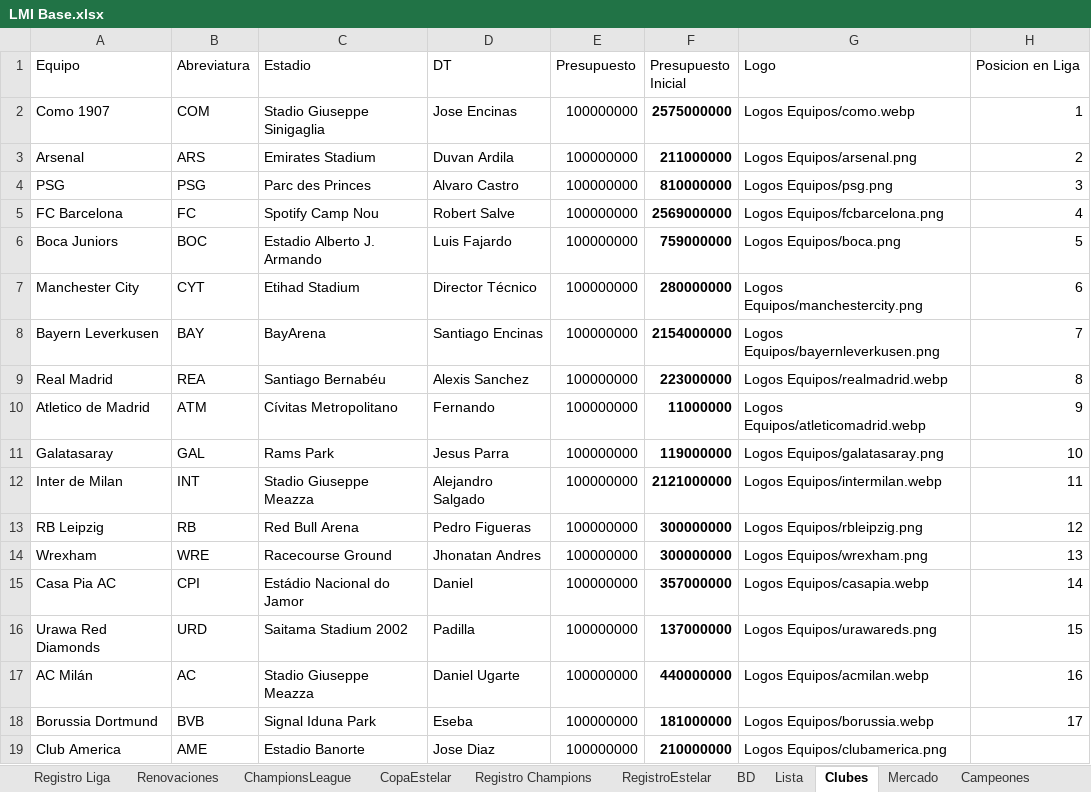
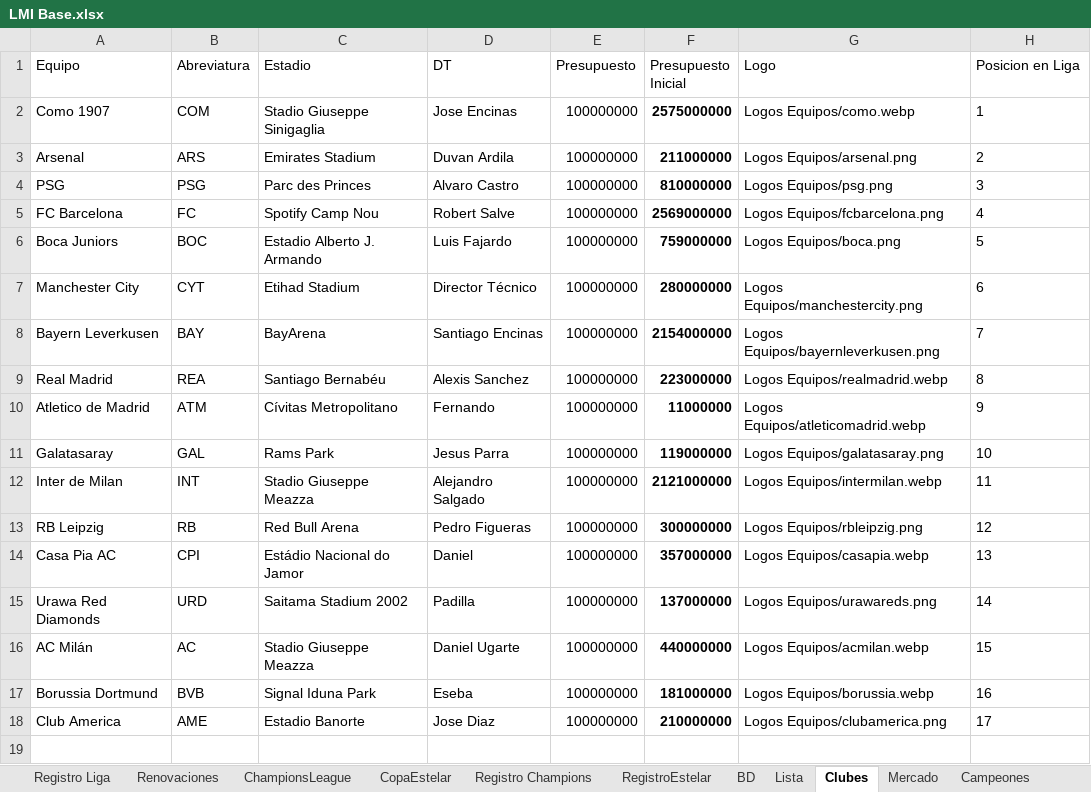
Before and after one commit to DekaosSv/LMI---Plataforma, an Excel workbook: LMI Base.xlsx, sheet Clubes, drawn as a sheet; values as stored, in another font and other column widths than the file's, no borders; removed rows and columns are numbered as before the commit, all else as after; the diff names each change by its address in the sheet, - before the commit and + after, or states it on an @@ line.

Commit message:
Eliminar club Wrexham e incorporar gestor interactivo de clubes

```diff
--- a/LMI Base.xlsx (sheet Clubes)
+++ b/LMI Base.xlsx (sheet Clubes)
-H2:H13 alignment: right
+H2:H13 alignment: left
-row 14: Wrexham | WRE | Racecourse Ground | Jhonatan Andres | 100000000 | 300000000 | Logos Equipos/wrexham.png | 13
-H14 (Posicion en Liga): 14
+H14 (Posicion en Liga): 13
-H15 (Posicion en Liga): 15
+H15 (Posicion en Liga): 14
-H16 (Posicion en Liga): 16
+H16 (Posicion en Liga): 15
-H17 (Posicion en Liga): 17
+H17 (Posicion en Liga): 16
-H18 (Posicion en Liga): (empty)
+H18 (Posicion en Liga): 17
```
Also changed, not shown: sheet Registro Liga, sheet Registro Champions, sheet RESPALDO, sheet BD, sheet Lista, hidden cells, 5 other files.
